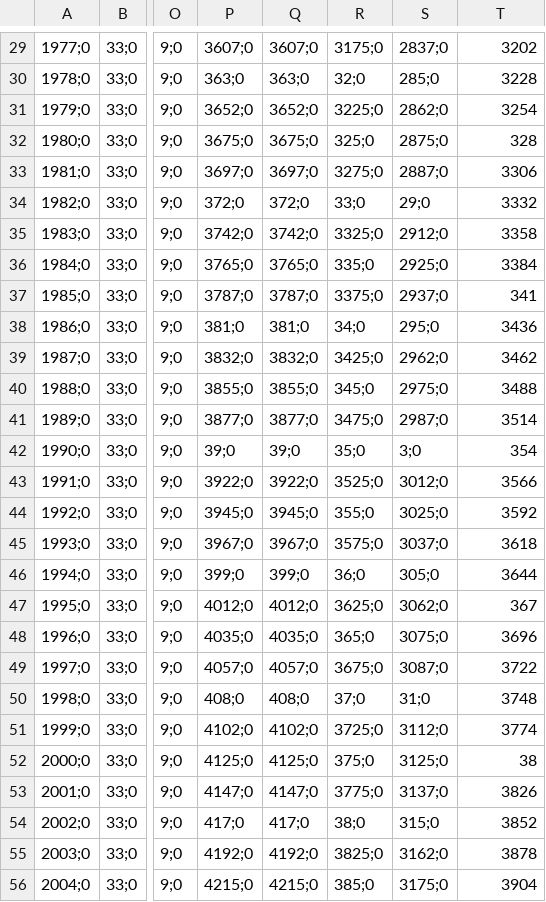
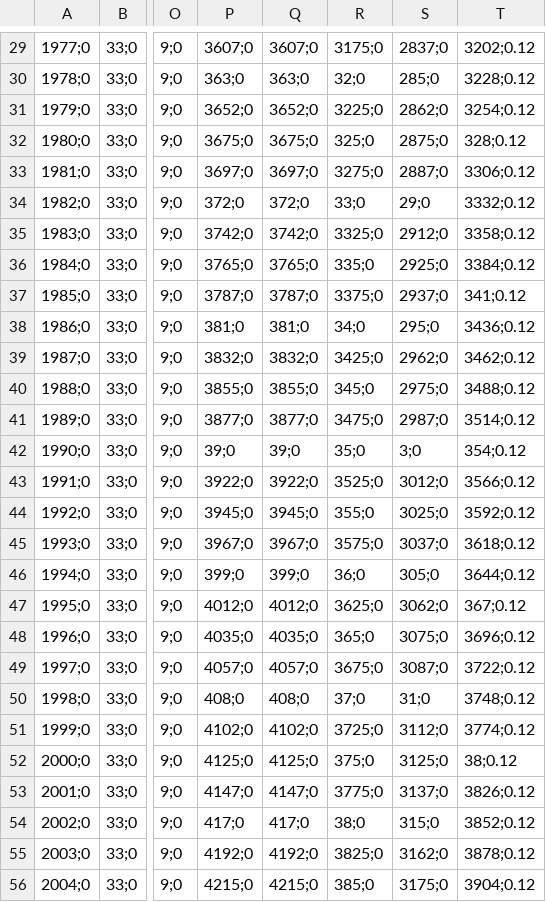
Before and after one commit to pommes-public/pommesdata, a CSV file: raw_data_input/assumptions/efficiencies_el.csv, drawn as a sheet; only a part is shown, gaps mark what is left out; the diff covers the shown part only; the diff names each change by its address in the sheet, - before the commit and + after, or states it on an @@ line.

```diff
--- a/raw_data_input/assumptions/efficiencies_el.csv
+++ b/raw_data_input/assumptions/efficiencies_el.csv
-T29: 3202
+T29: 3202;0.12
-T30: 3228
+T30: 3228;0.12
-T31: 3254
+T31: 3254;0.12
-T32: 328
+T32: 328;0.12
-T33: 3306
+T33: 3306;0.12
-T34: 3332
+T34: 3332;0.12
-T35: 3358
+T35: 3358;0.12
-T36: 3384
+T36: 3384;0.12
-T37: 341
+T37: 341;0.12
-T38: 3436
+T38: 3436;0.12
-T39: 3462
+T39: 3462;0.12
-T40: 3488
+T40: 3488;0.12
-T41: 3514
+T41: 3514;0.12
-T42: 354
+T42: 354;0.12
-T43: 3566
+T43: 3566;0.12
-T44: 3592
+T44: 3592;0.12
-T45: 3618
+T45: 3618;0.12
-T46: 3644
+T46: 3644;0.12
-T47: 367
+T47: 367;0.12
-T48: 3696
+T48: 3696;0.12
-T49: 3722
+T49: 3722;0.12
-T50: 3748
+T50: 3748;0.12
-T51: 3774
+T51: 3774;0.12
-T52: 38
+T52: 38;0.12
-T53: 3826
+T53: 3826;0.12
-T54: 3852
+T54: 3852;0.12
-T55: 3878
+T55: 3878;0.12
-T56: 3904
+T56: 3904;0.12
```
Also changed, not shown: 54 edited cells elsewhere in this file, 1 other file.
